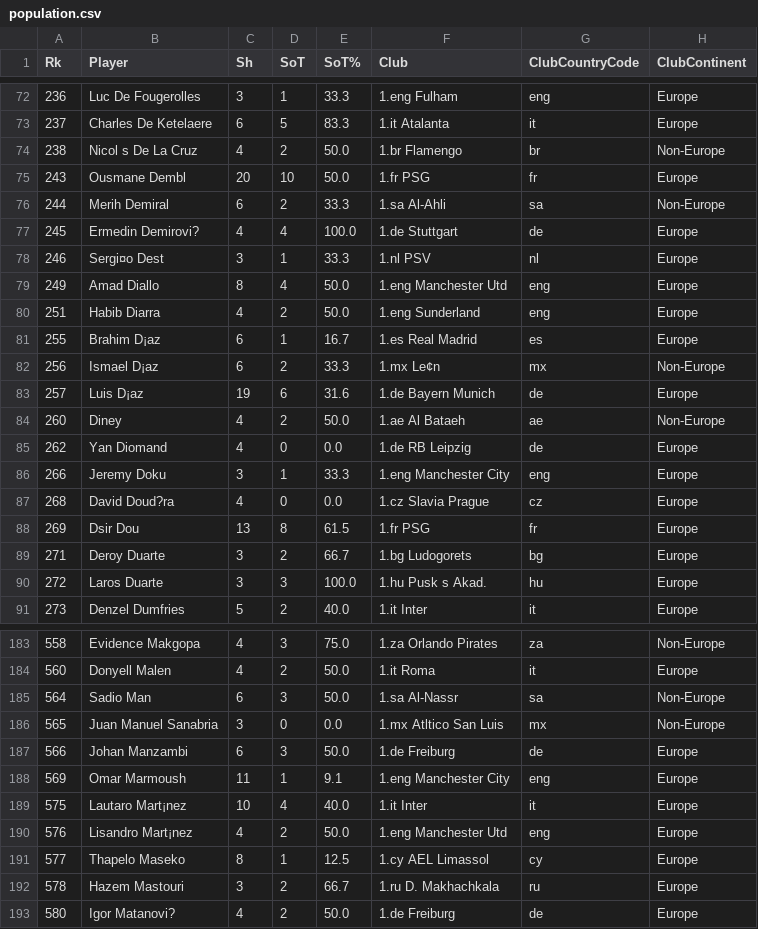
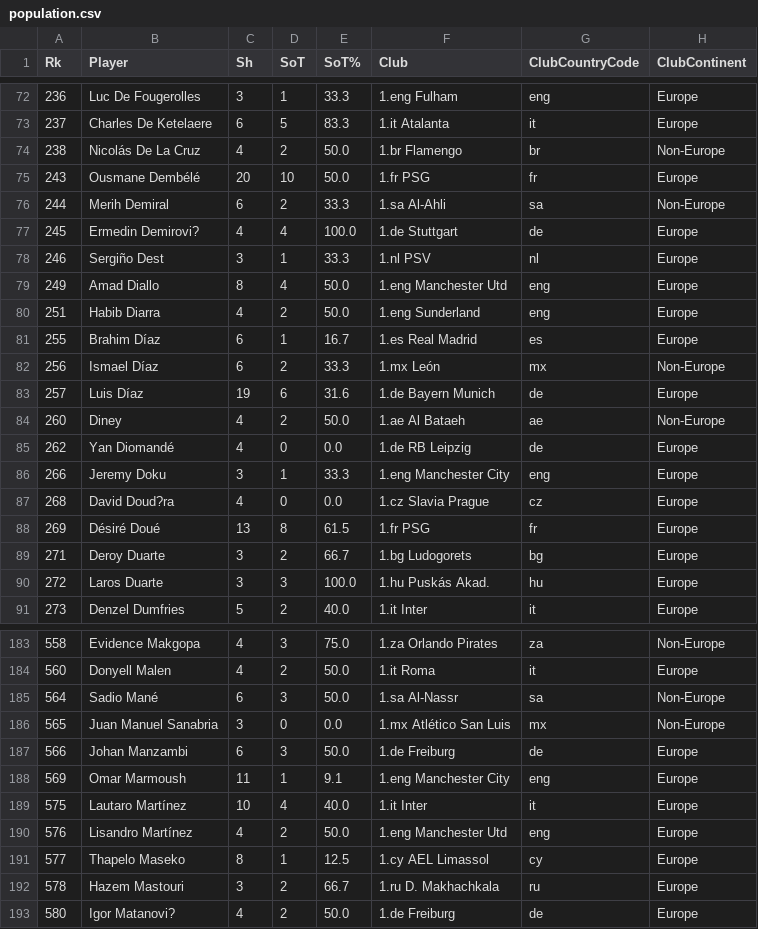
Before and after one commit to TJWoodsCDU/HIT140-Assessment2-Group07, a CSV file: Ab/datas/population.csv, drawn as a sheet; only a part is shown, gaps mark what is left out; the diff covers the shown part only; the diff names each change by its address in the sheet, - before the commit and + after, or states it on an @@ line.

```diff
--- a/Ab/datas/population.csv
+++ b/Ab/datas/population.csv
-B74 (Player): Nicol s De La Cruz
+B74 (Player): Nicolás De La Cruz
-B75 (Player): Ousmane Dembl
+B75 (Player): Ousmane Dembélé
-B78 (Player): Sergi¤o Dest
+B78 (Player): Sergiño Dest
-B81 (Player): Brahim D¡az
+B81 (Player): Brahim Díaz
-B82 (Player): Ismael D¡az
+B82 (Player): Ismael Díaz
-F82 (Club): 1.mx Le¢n
+F82 (Club): 1.mx León
-B83 (Player): Luis D¡az
+B83 (Player): Luis Díaz
-B85 (Player): Yan Diomand
+B85 (Player): Yan Diomandé
-B88 (Player): Dsir Dou
+B88 (Player): Désiré Doué
-F90 (Club): 1.hu Pusk s Akad.
+F90 (Club): 1.hu Puskás Akad.
-B185 (Player): Sadio Man
+B185 (Player): Sadio Mané
-F186 (Club): 1.mx Atltico San Luis
+F186 (Club): 1.mx Atlético San Luis
-B189 (Player): Lautaro Mart¡nez
+B189 (Player): Lautaro Martínez
-B190 (Player): Lisandro Mart¡nez
+B190 (Player): Lisandro Martínez
```
Also changed, not shown: 73 edited cells elsewhere in this file, Ab/datas/classified_clubs.csv, Ab/datas/sample.csv, 1 other file.
